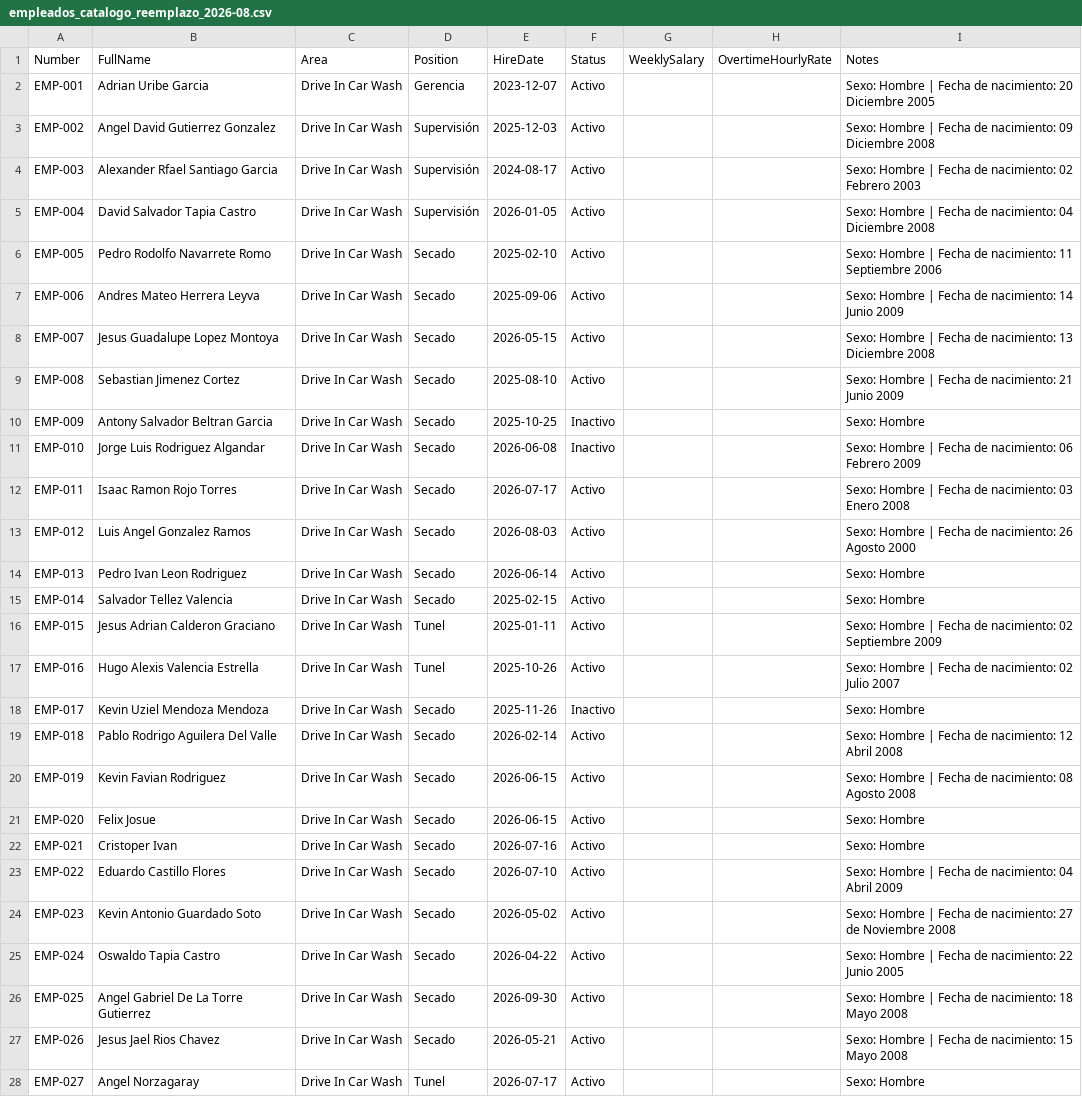
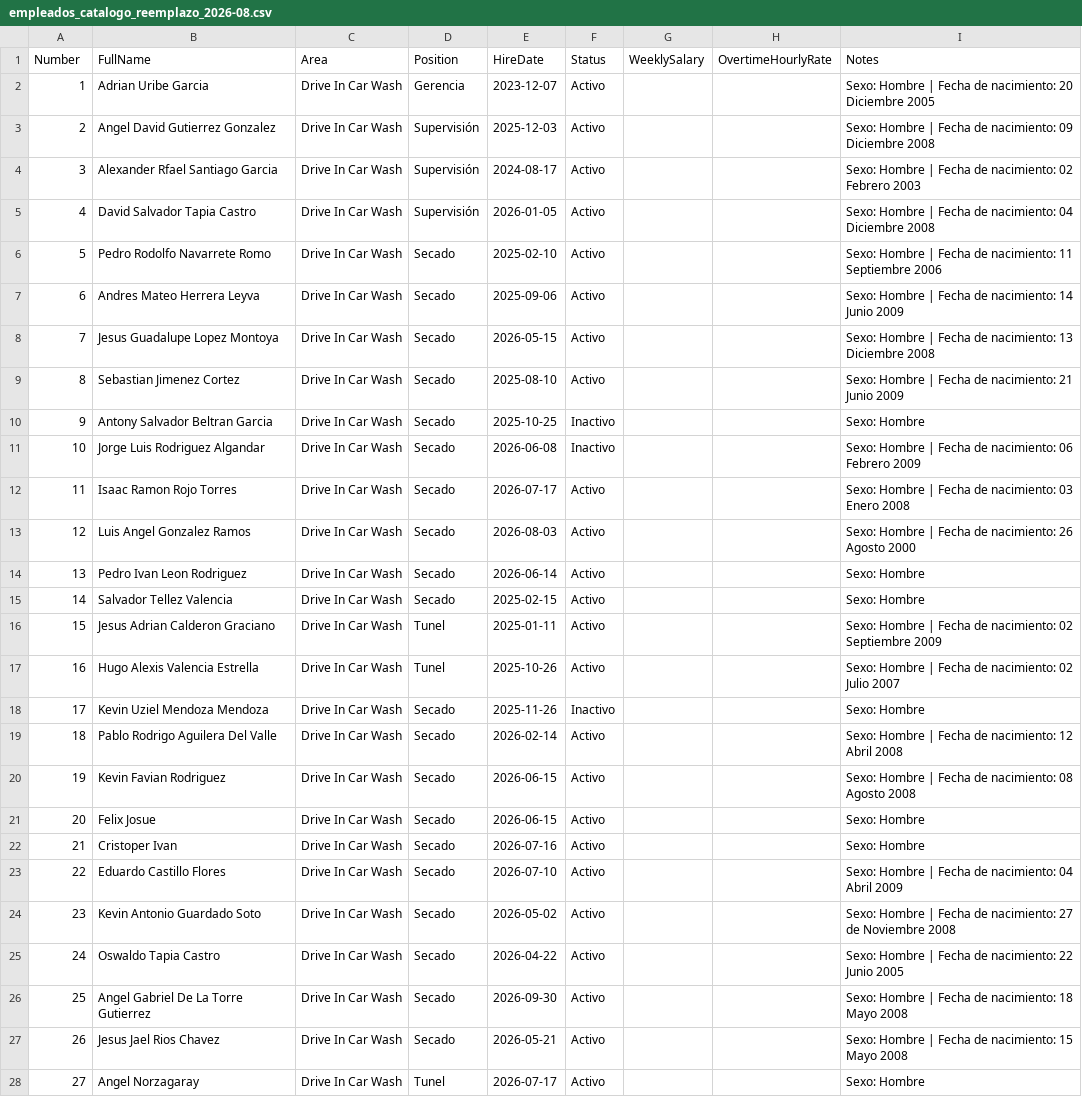
Before and after one commit to xavisystem4-lab/reloj-checador-carwash, a CSV file: empleados_catalogo_reemplazo_2026-08.csv, drawn as a sheet; only a part is shown; the diff covers the shown part only; the diff names each change by its address in the sheet, - before the commit and + after, or states it on an @@ line.

Commit message:
data: renumerar Number a 1..55 consecutivo en el catálogo de reemplazo
Pedido explícito del usuario. Number es el identificador de negocio
del empleado (EmployeeNumber) — no es lo mismo que el PIN del reloj,
que "Enviar empleados al reloj" sigue asignando en automático (nunca
usa Number, precisamente porque el teclado del reloj es numérico y
rechazaría un formato como "EMP-001", ver DevicesViewModel.
SendEmployeesToDeviceAsync). Validado contra EmployeeCatalogReplaceParser:
55 filas, 0 errores, sin números duplicados.

```diff
--- a/empleados_catalogo_reemplazo_2026-08.csv
+++ b/empleados_catalogo_reemplazo_2026-08.csv
-A2 (Number): EMP-001
+A2 (Number): 1
-A3 (Number): EMP-002
+A3 (Number): 2
-A4 (Number): EMP-003
+A4 (Number): 3
-A5 (Number): EMP-004
+A5 (Number): 4
-A6 (Number): EMP-005
+A6 (Number): 5
-A7 (Number): EMP-006
+A7 (Number): 6
-A8 (Number): EMP-007
+A8 (Number): 7
-A9 (Number): EMP-008
+A9 (Number): 8
-A10 (Number): EMP-009
+A10 (Number): 9
-A11 (Number): EMP-010
+A11 (Number): 10
-A12 (Number): EMP-011
+A12 (Number): 11
-A13 (Number): EMP-012
+A13 (Number): 12
-A14 (Number): EMP-013
+A14 (Number): 13
-A15 (Number): EMP-014
+A15 (Number): 14
-A16 (Number): EMP-015
+A16 (Number): 15
-A17 (Number): EMP-016
+A17 (Number): 16
-A18 (Number): EMP-017
+A18 (Number): 17
-A19 (Number): EMP-018
+A19 (Number): 18
-A20 (Number): EMP-019
+A20 (Number): 19
-A21 (Number): EMP-020
+A21 (Number): 20
-A22 (Number): EMP-021
+A22 (Number): 21
-A23 (Number): EMP-022
+A23 (Number): 22
-A24 (Number): EMP-023
+A24 (Number): 23
-A25 (Number): EMP-024
+A25 (Number): 24
-A26 (Number): EMP-025
+A26 (Number): 25
-A27 (Number): EMP-026
+A27 (Number): 26
-A28 (Number): EMP-027
+A28 (Number): 27
```
Also changed, not shown: 28 edited cells elsewhere in this file.
